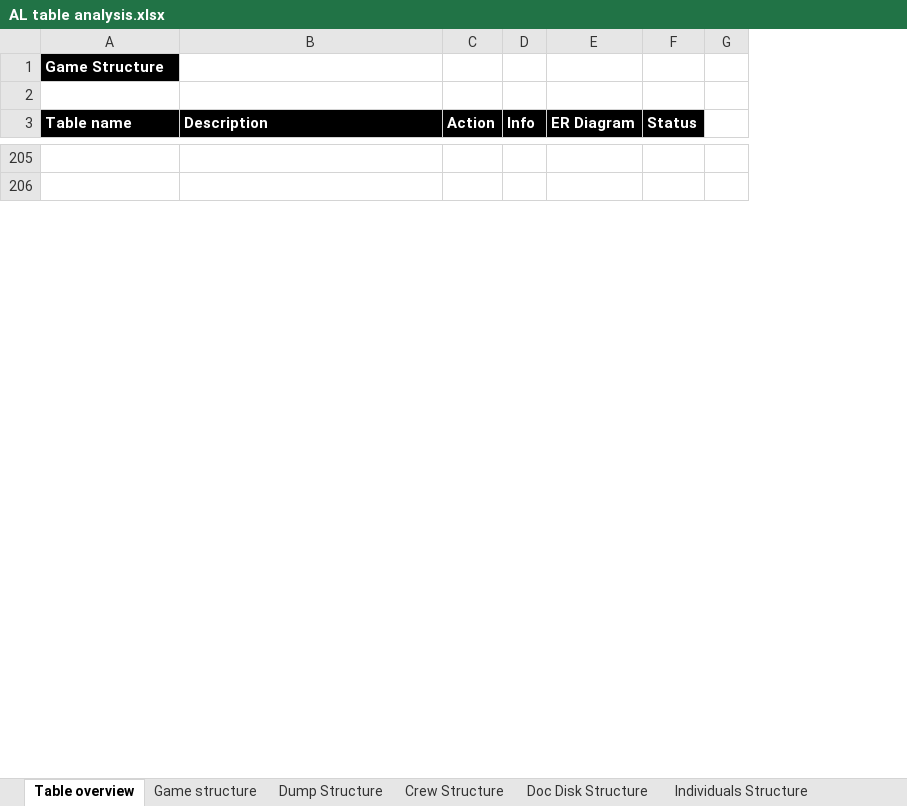
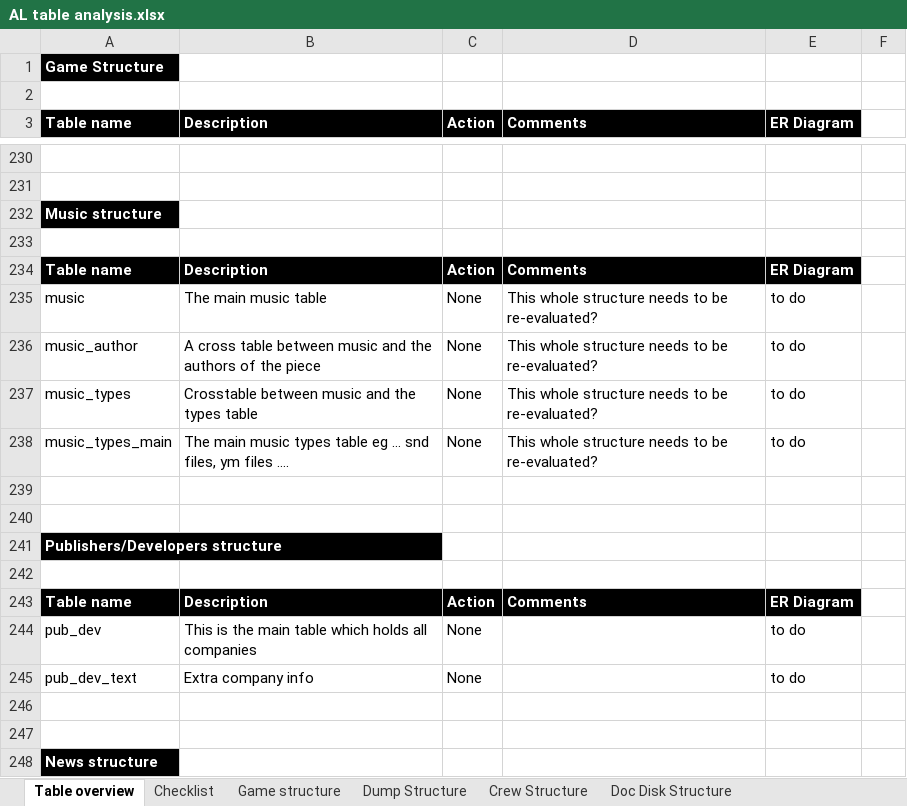
Before and after one commit to atari-legend/skins-and-docs, an Excel workbook: Technical documentation/AL table analysis.xlsx, sheet Table overview, drawn as a sheet; only a part is shown, gaps mark what is left out; values as stored, in another font and other column widths than the file's, no borders; conditional formats not drawn; removed rows and columns are numbered as before the commit, all else as after; the diff covers the shown part only; the diff names each change by its address in the sheet, - before the commit and + after, or states it on an @@ line.

Commit message:
Update excel
I have now added all tables to the excel. Some final bits to do. Please check it out.

```diff
--- a/Technical documentation/AL table analysis.xlsx (sheet Table overview)
+++ b/Technical documentation/AL table analysis.xlsx (sheet Table overview)
+sheet tab: Checklist
-column D (Info), empty
+column D (Comments), empty
-column F (Status), empty
+row 232: Music structure
+row 233: (empty)
+row 234: Table name | Description | Action | Comments | ER Diagram
+row 235: music | The main music table | None | This whole structure needs to be re-evaluated? | to do
+row 236: music_author | A cross table between music and the authors of the piece | None | This whole structure needs to be re-evaluated? | to do
+row 237: music_types | Crosstable between music and the types table | None | This whole structure needs to be re-evaluated? | to do
+row 238: music_types_main | The main music types table eg … snd files, ym files …. | None | This whole structure needs to be re-evaluated? | to do
+row 239: (empty)
+row 240: (empty)
+row 241: Publishers/Developers structure
+row 242: (empty)
+row 243: Table name | Description | Action | Comments | ER Diagram
+row 244: pub_dev | This is the main table which holds all companies | None |  | to do
+row 245: pub_dev_text | Extra company info | None |  | to do
+row 246: (empty)
+row 247: (empty)
+row 248: News structure
```
Also changed, not shown: 60 added rows, 4 removed rows and 13 edited cells elsewhere in this sheet.
